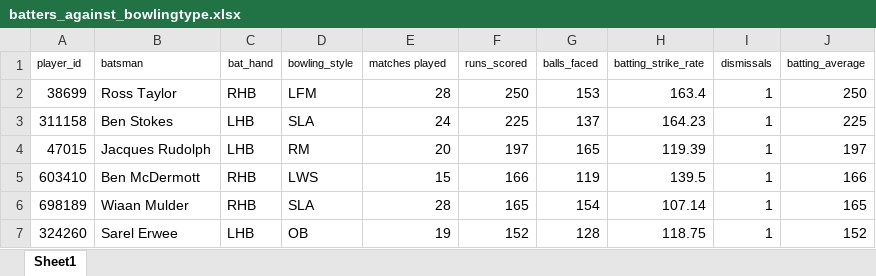
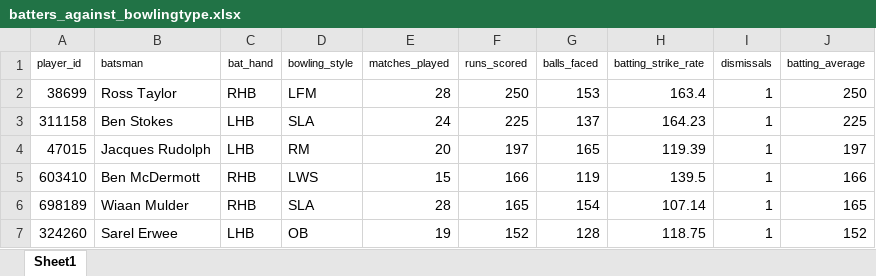
Before and after one commit to aneeshkrishna4739/TextToCSV_WithPandas, an Excel workbook: data/batters_against_bowlingtype.xlsx, sheet Sheet1, drawn as a sheet; only a part is shown; values as stored, in another font and other column widths than the file's, no borders; the diff names each change by its address in the sheet, - before the commit and + after, or states it on an @@ line.

Commit message:
dataset and prompts updated

```diff
--- a/data/batters_against_bowlingtype.xlsx (sheet Sheet1)
+++ b/data/batters_against_bowlingtype.xlsx (sheet Sheet1)
-E1: matches played
+E1: matches_played
```
Also changed, not shown: data/Bowling_against_left_right_handers.xlsx, 4 other files.
